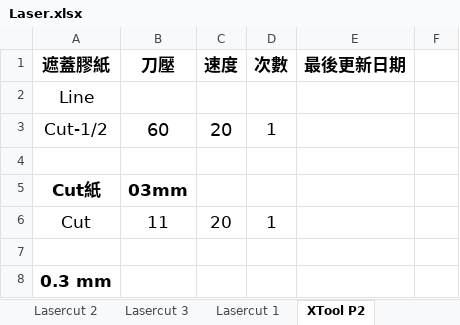
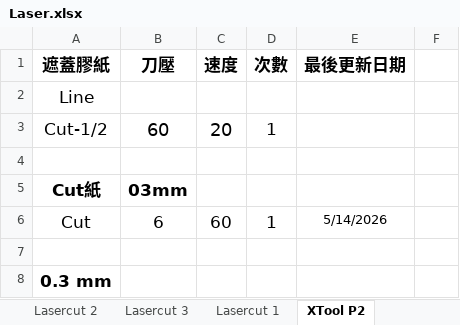
Before and after one commit to zionlasercut/cutdata, an Excel workbook: Laser.xlsx, sheet XTool P2, drawn as a sheet; only a part is shown; values as stored, in another font and other column widths than the file's, no borders; charts and pictures not drawn; the diff names each change by its address in the sheet, - before the commit and + after, or states it on an @@ line.

Commit message:
Update Laser.xlsx from Google Sheets @ 2026-05-14T12:38:55.884Z

```diff
--- a/Laser.xlsx (sheet XTool P2)
+++ b/Laser.xlsx (sheet XTool P2)
-B6 (刀壓): 11
+B6 (刀壓): 6
-C6 (速度): 20
+C6 (速度): 60
-E6 (最後更新日期): (empty)
+E6 (最後更新日期): 5/14/2026
```
